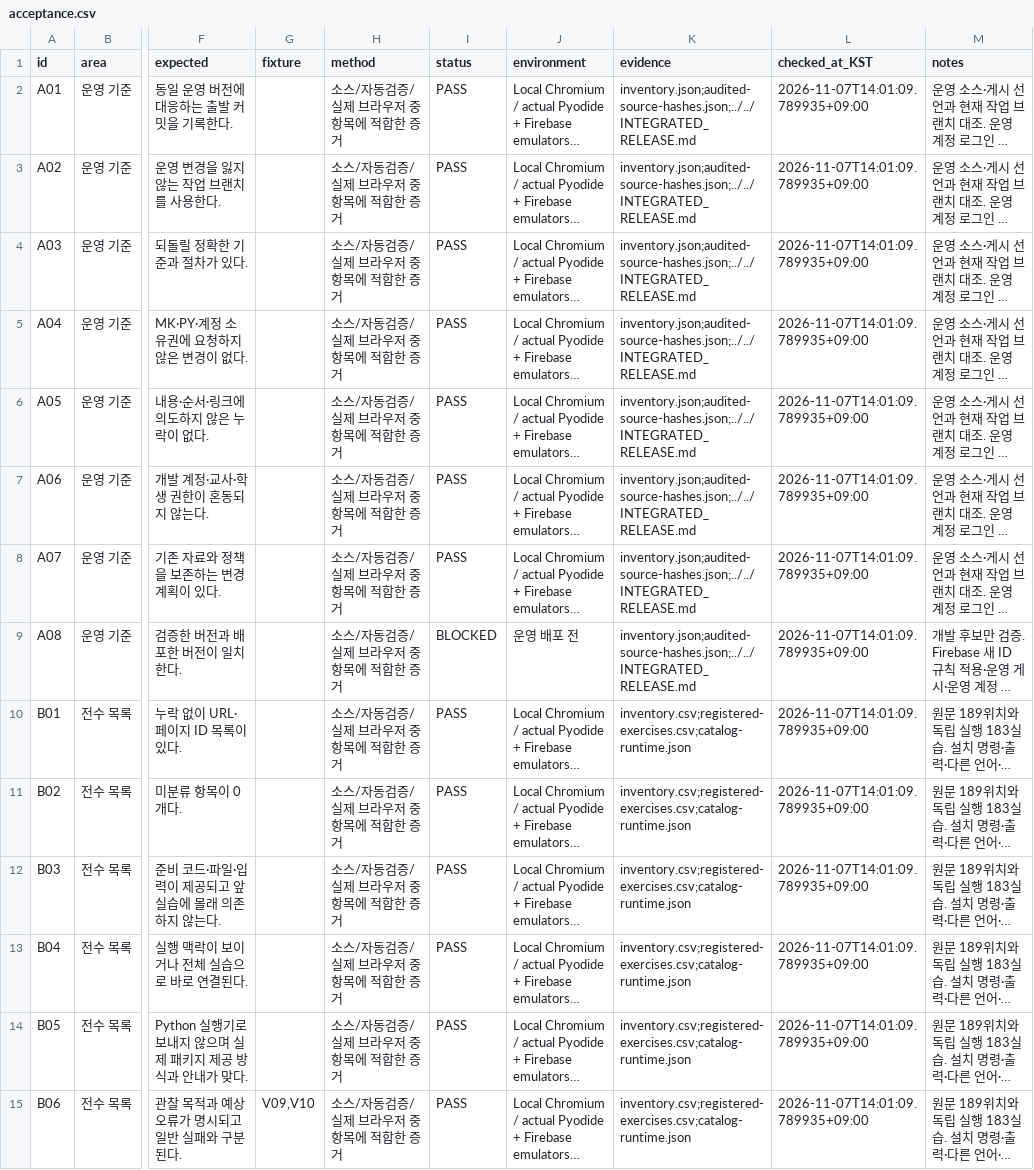
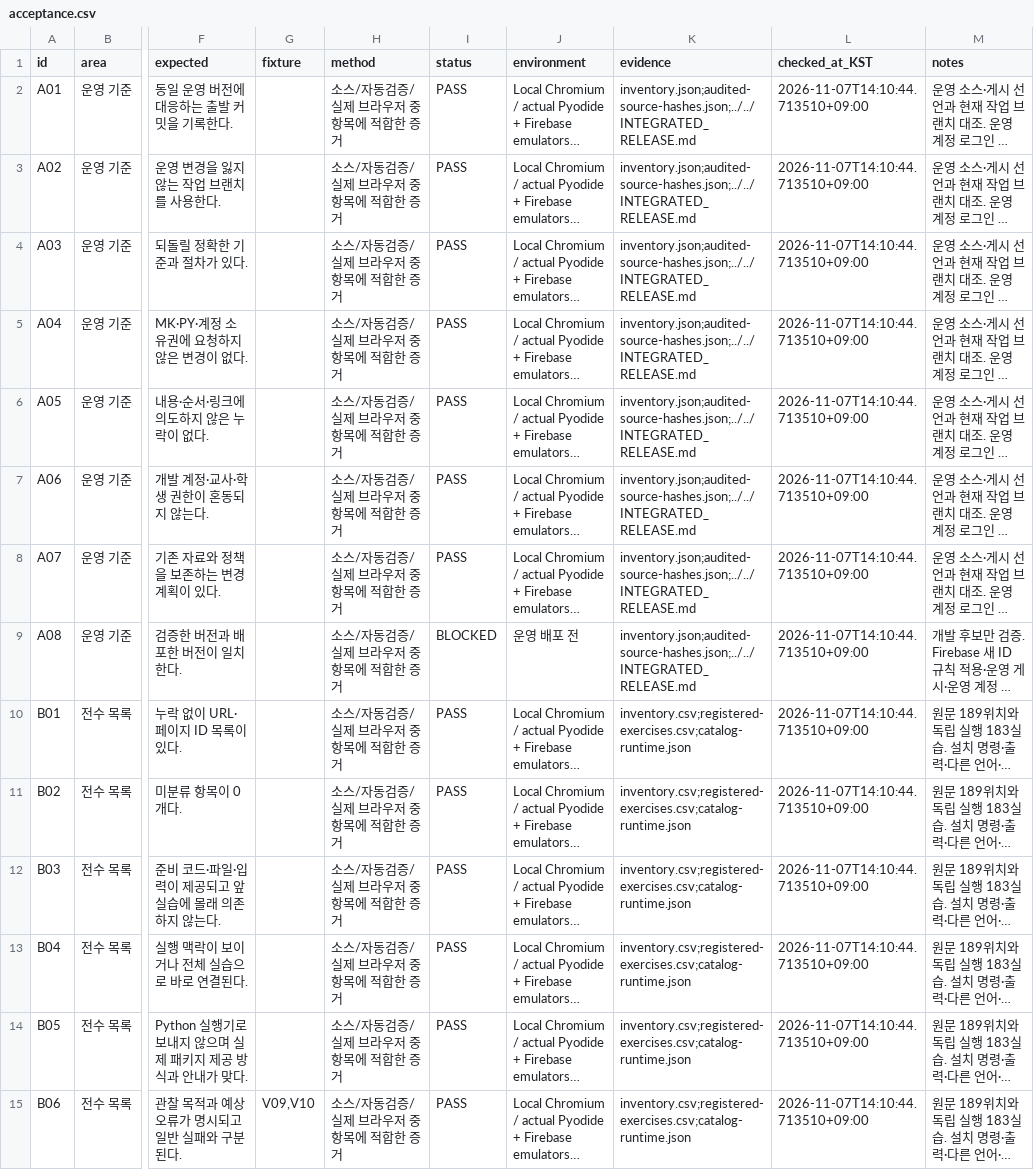
Before and after one commit to englishmath75/pico-lab-classroom, a CSV file: sw/evidence/integration-20261107/acceptance.csv, drawn as a sheet; only a part is shown, gaps mark what is left out; long unchanged cells end in …; the diff covers the shown part only; the diff names each change by its address in the sheet, - before the commit and + after, or states it on an @@ line.

Commit message:
fix(sw): audit tracked teaching sources before build generation
Exclude the generated student-cloud bundle from the teaching-source manifest so a clean checkout can be audited before building. Refresh corrected Korean UI screenshots and 37 security checks. Keep production, full-route, accessibility and loading verification explicitly pending.

```diff
--- a/sw/evidence/integration-20261107/acceptance.csv
+++ b/sw/evidence/integration-20261107/acceptance.csv
-L2:L15 (checked_at_KST): 2026-11-07T14:01:09.789935+09:00
+L2:L15 (checked_at_KST): 2026-11-07T14:10:44.713510+09:00
```
Also changed, not shown: 110 edited cells elsewhere in this file, 14 other files.
